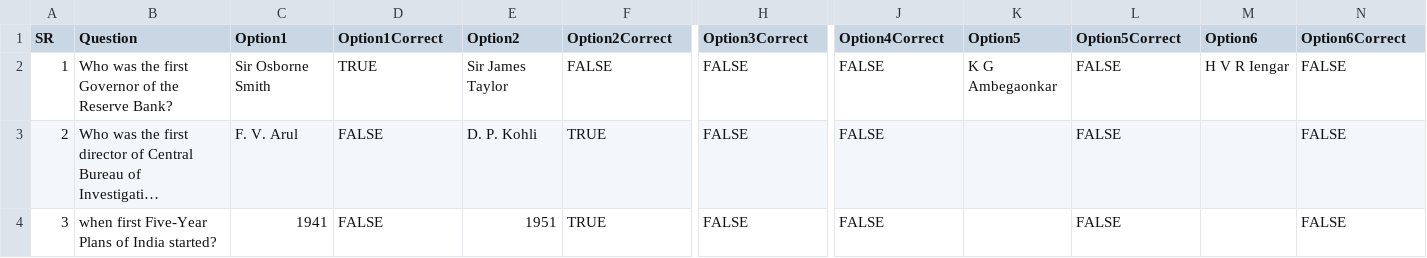
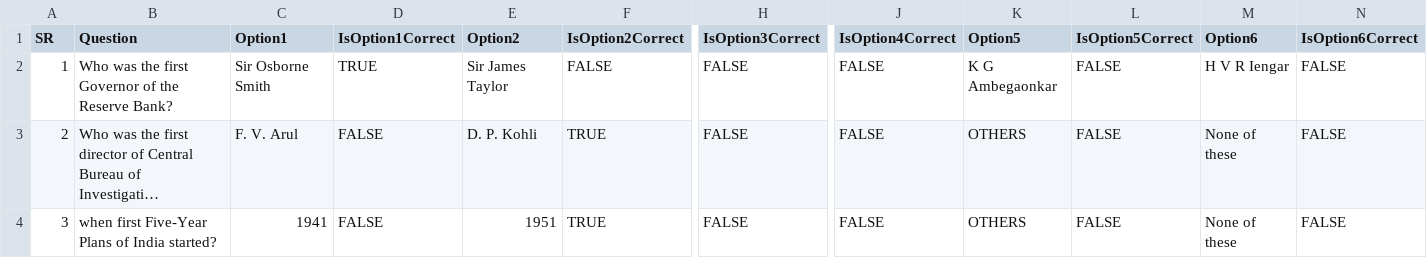
Before and after one commit to vishnubansaltarento/sunbird-cb-portal-assets, a CSV file: CBP/client-assets/assets/questions/mcq_template.csv, drawn as a sheet; only a part is shown, gaps mark what is left out; long unchanged cells end in …; the diff names each change by its address in the sheet, - before the commit and + after, or states it on an @@ line.

Commit message:
mcq file update change

```diff
--- a/CBP/client-assets/assets/questions/mcq_template.csv
+++ b/CBP/client-assets/assets/questions/mcq_template.csv
-D1: Option1Correct
+D1: IsOption1Correct
-F1: Option2Correct
+F1: IsOption2Correct
-H1: Option3Correct
+H1: IsOption3Correct
-J1: Option4Correct
+J1: IsOption4Correct
-L1: Option5Correct
+L1: IsOption5Correct
-N1: Option6Correct
+N1: IsOption6Correct
-K3:K4 (Option5): (empty)
+K3:K4 (Option5): OTHERS
-M3:M4 (Option6): (empty)
+M3:M4 (Option6): None of these
```
